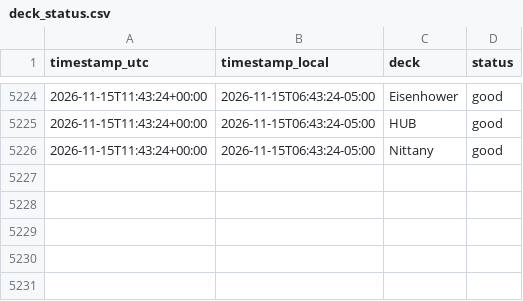
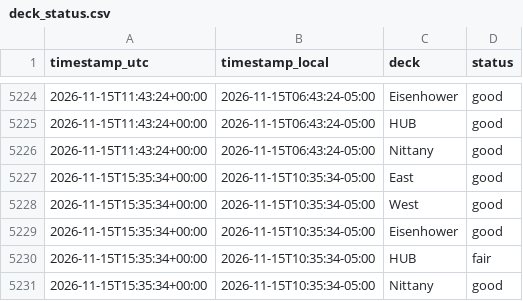
Before and after one commit to osos7mood/psu-deck-tracker, a CSV file: data/deck_status.csv, drawn as a sheet; only a part is shown, gaps mark what is left out; the diff names each change by its address in the sheet, - before the commit and + after, or states it on an @@ line.

```diff
--- a/data/deck_status.csv
+++ b/data/deck_status.csv
+row 5227: 2026-11-15T15:35:34+00:00 | 2026-11-15T10:35:34-05:00 | East | good
+row 5228: 2026-11-15T15:35:34+00:00 | 2026-11-15T10:35:34-05:00 | West | good
+row 5229: 2026-11-15T15:35:34+00:00 | 2026-11-15T10:35:34-05:00 | Eisenhower | good
+row 5230: 2026-11-15T15:35:34+00:00 | 2026-11-15T10:35:34-05:00 | HUB | fair
+row 5231: 2026-11-15T15:35:34+00:00 | 2026-11-15T10:35:34-05:00 | Nittany | good
```
